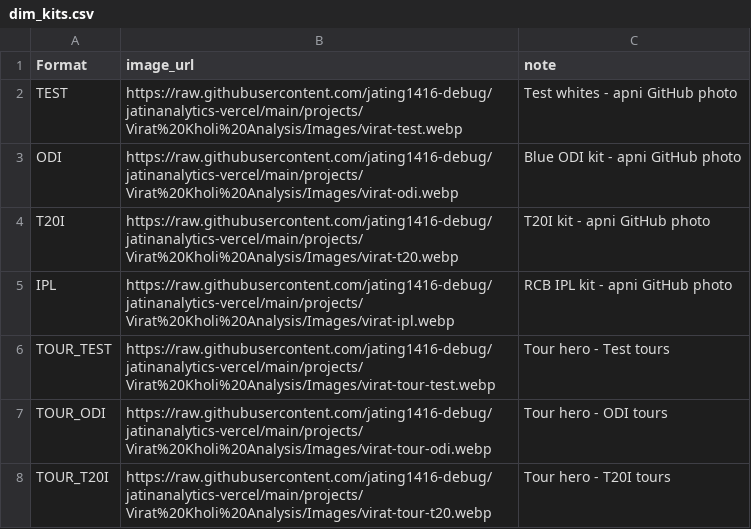
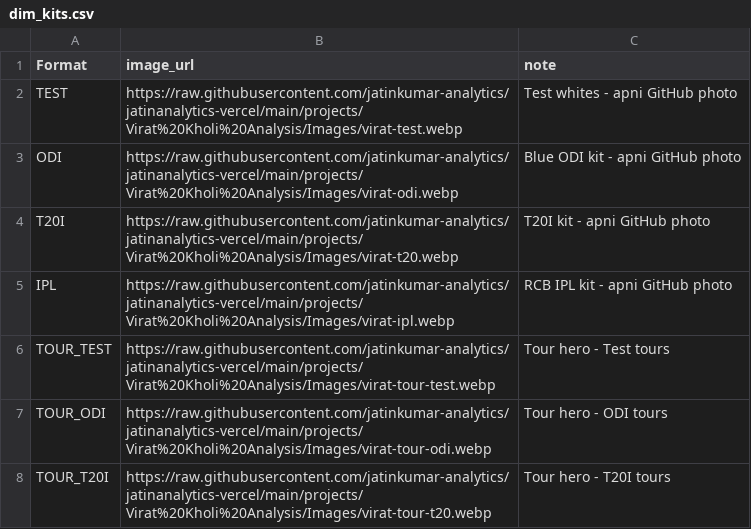
Before and after one commit to jating1416-debug/jatinanalytics-vercel, a CSV file: projects/Virat Kholi Analysis/dim_kits.csv, drawn as a sheet.

```diff
--- a/projects/Virat Kholi Analysis/dim_kits.csv
+++ b/projects/Virat Kholi Analysis/dim_kits.csv
@@ -1,8 +1,8 @@
 Format,image_url,note
-TEST,https://raw.githubusercontent.com/jating1416-debug/jatinanalytics-vercel/main/projects/Virat%20Kholi%20Analysis/Images/virat-test.webp,Test whites - apni GitHub photo
-ODI,https://raw.githubusercontent.com/jating1416-debug/jatinanalytics-vercel/main/projects/Virat%20Kholi%20Analysis/Images/virat-odi.webp,Blue ODI kit - apni GitHub photo
-T20I,https://raw.githubusercontent.com/jating1416-debug/jatinanalytics-vercel/main/projects/Virat%20Kholi%20Analysis/Images/virat-t20.webp,T20I kit - apni GitHub photo
-IPL,https://raw.githubusercontent.com/jating1416-debug/jatinanalytics-vercel/main/projects/Virat%20Kholi%20Analysis/Images/virat-ipl.webp,RCB IPL kit - apni GitHub photo
-TOUR_TEST,https://raw.githubusercontent.com/jating1416-debug/jatinanalytics-vercel/main/projects/Virat%20Kholi%20Analysis/Images/virat-tour-test.webp,Tour hero - Test tours
-TOUR_ODI,https://raw.githubusercontent.com/jating1416-debug/jatinanalytics-vercel/main/projects/Virat%20Kholi%20Analysis/Images/virat-tour-odi.webp,Tour hero - ODI tours
-TOUR_T20I,https://raw.githubusercontent.com/jating1416-debug/jatinanalytics-vercel/main/projects/Virat%20Kholi%20Analysis/Images/virat-tour-t20.webp,Tour hero - T20I tours
+TEST,https://raw.githubusercontent.com/jatinkumar-analytics/jatinanalytics-vercel/main/projects/Virat%20Kholi%20Analysis/Images/virat-test.webp,Test whites - apni GitHub photo
+ODI,https://raw.githubusercontent.com/jatinkumar-analytics/jatinanalytics-vercel/main/projects/Virat%20Kholi%20Analysis/Images/virat-odi.webp,Blue ODI kit - apni GitHub photo
+T20I,https://raw.githubusercontent.com/jatinkumar-analytics/jatinanalytics-vercel/main/projects/Virat%20Kholi%20Analysis/Images/virat-t20.webp,T20I kit - apni GitHub photo
+IPL,https://raw.githubusercontent.com/jatinkumar-analytics/jatinanalytics-vercel/main/projects/Virat%20Kholi%20Analysis/Images/virat-ipl.webp,RCB IPL kit - apni GitHub photo
+TOUR_TEST,https://raw.githubusercontent.com/jatinkumar-analytics/jatinanalytics-vercel/main/projects/Virat%20Kholi%20Analysis/Images/virat-tour-test.webp,Tour hero - Test tours
+TOUR_ODI,https://raw.githubusercontent.com/jatinkumar-analytics/jatinanalytics-vercel/main/projects/Virat%20Kholi%20Analysis/Images/virat-tour-odi.webp,Tour hero - ODI tours
+TOUR_T20I,https://raw.githubusercontent.com/jatinkumar-analytics/jatinanalytics-vercel/main/projects/Virat%20Kholi%20Analysis/Images/virat-tour-t20.webp,Tour hero - T20I tours
```
Also changed, not shown: projects/Virat Kholi Analysis/dim_partners.csv, 9 other files.
